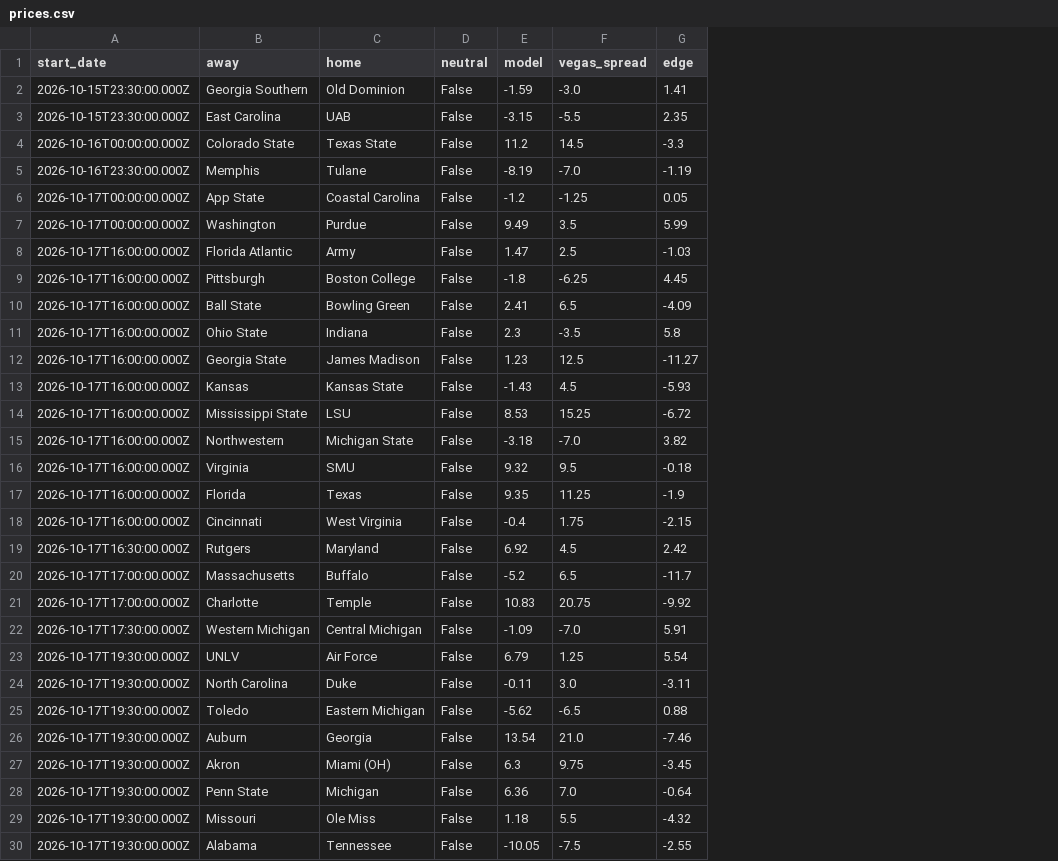
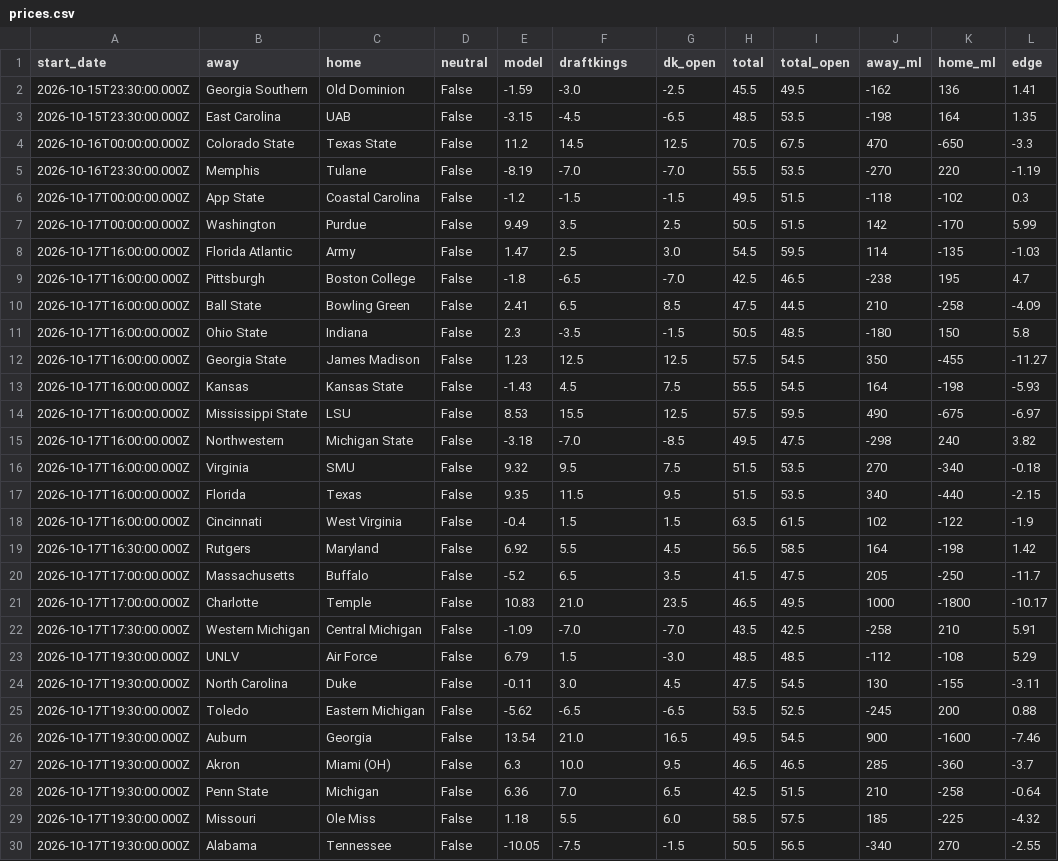
Before and after one commit to swisscheesed14-cfp/cfmp, a CSV file: data/reports/2026-w07/prices.csv, drawn as a sheet; only a part is shown; addresses are those after the commit; the diff covers the shown part only; the diff names each change by its address in the sheet, - before the commit and + after, or states it on an @@ line.

Commit message:
Refresh the week 7 card with DraftKings

```diff
--- a/data/reports/2026-w07/prices.csv
+++ b/data/reports/2026-w07/prices.csv
+column G (dk_open), rows 2-30: -2.5 | -6.5 | 12.5 | -7.0 | -1.5 | 2.5 | 3.0 | -7.0 | 8.5 | -1.5 | 12.5 | 7.5 | 12.5 | -8.5 | 7.5 | 9.5 | 1.5 | 4.5 | 3.5 | 23.5 | -7.0 | -3.0 | 4.5 | -6.5 | 16.5 | 9.5 | 6.5 | 6.0 | -1.5
+column H (total), rows 2-30: 45.5 | 48.5 | 70.5 | 55.5 | 49.5 | 50.5 | 54.5 | 42.5 | 47.5 | 50.5 | 57.5 | 55.5 | 57.5 | 49.5 | 51.5 | 51.5 | 63.5 | 56.5 | 41.5 | 46.5 | 43.5 | 48.5 | 47.5 | 53.5 | 49.5 | 46.5 | 42.5 | 58.5 | 50.5
+column I (total_open), rows 2-30: 49.5 | 53.5 | 67.5 | 53.5 | 51.5 | 51.5 | 59.5 | 46.5 | 44.5 | 48.5 | 54.5 | 54.5 | 59.5 | 47.5 | 53.5 | 53.5 | 61.5 | 58.5 | 47.5 | 49.5 | 42.5 | 48.5 | 54.5 | 52.5 | 54.5 | 46.5 | 51.5 | 57.5 | 56.5
+column J (away_ml), rows 2-30: -162 | -198 | 470 | -270 | -118 | 142 | 114 | -238 | 210 | -180 | 350 | 164 | 490 | -298 | 270 | 340 | 102 | 164 | 205 | 1000 | -258 | -112 | 130 | -245 | 900 | 285 | 210 | 185 | -340
+column K (home_ml), rows 2-30: 136 | 164 | -650 | 220 | -102 | -170 | -135 | 195 | -258 | 150 | -455 | -198 | -675 | 240 | -340 | -440 | -122 | -198 | -250 | -1800 | 210 | -108 | -155 | 200 | -1600 | -360 | -258 | -225 | 270
-F1: vegas_spread
+F1: draftkings
-F3 (draftkings): -5.5
+F3 (draftkings): -4.5
-L3 (edge): 2.35
+L3 (edge): 1.35
-F6 (draftkings): -1.25
+F6 (draftkings): -1.5
-L6 (edge): 0.05
+L6 (edge): 0.3
-F9 (draftkings): -6.25
+F9 (draftkings): -6.5
-L9 (edge): 4.45
+L9 (edge): 4.7
-F14 (draftkings): 15.25
+F14 (draftkings): 15.5
-L14 (edge): -6.72
+L14 (edge): -6.97
-F17 (draftkings): 11.25
+F17 (draftkings): 11.5
-L17 (edge): -1.9
+L17 (edge): -2.15
-F18 (draftkings): 1.75
+F18 (draftkings): 1.5
-L18 (edge): -2.15
+L18 (edge): -1.9
-F19 (draftkings): 4.5
+F19 (draftkings): 5.5
-L19 (edge): 2.42
+L19 (edge): 1.42
-F21 (draftkings): 20.75
+F21 (draftkings): 21.0
-L21 (edge): -9.92
+L21 (edge): -10.17
-F23 (draftkings): 1.25
+F23 (draftkings): 1.5
-L23 (edge): 5.54
+L23 (edge): 5.29
-F27 (draftkings): 9.75
+F27 (draftkings): 10.0
-L27 (edge): -3.45
+L27 (edge): -3.7
```
Also changed, not shown: 20 edited cells elsewhere in this file.
